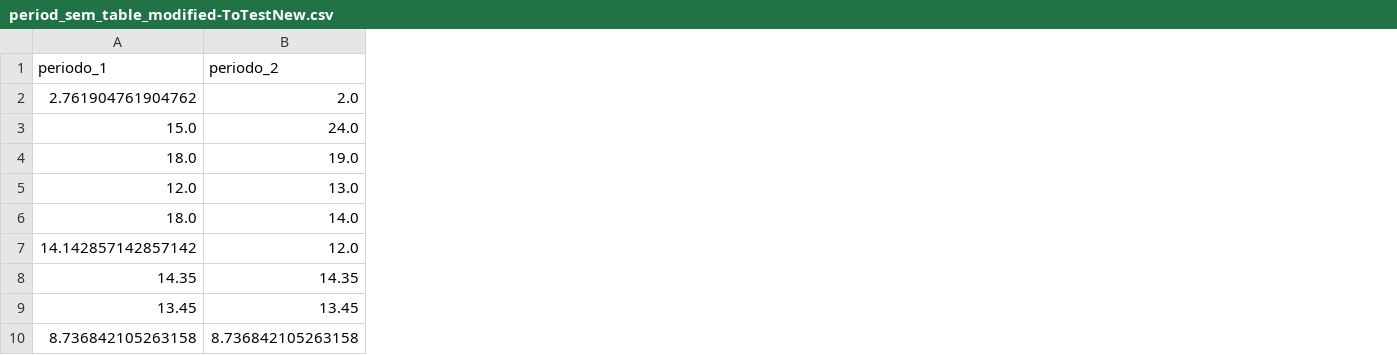
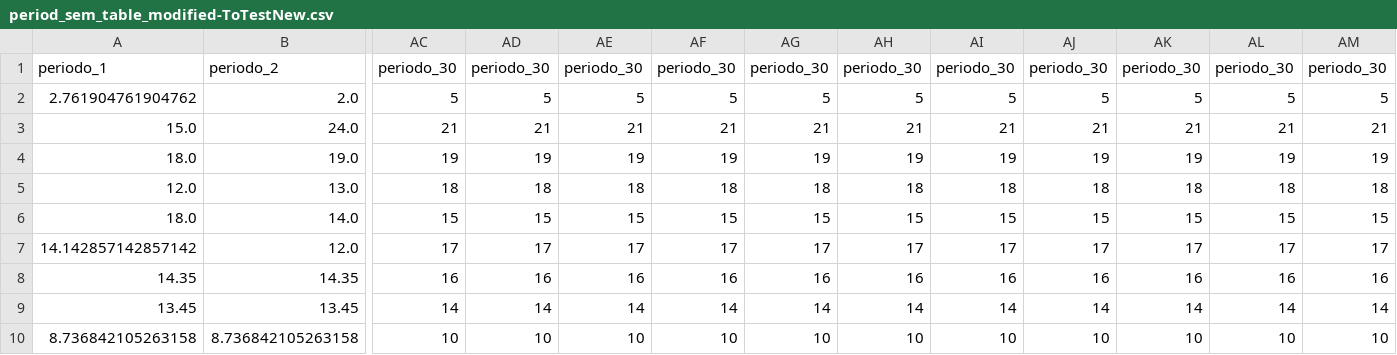
Before and after one commit to CarloseRochav/ia_modelForestRegression, a CSV file: apiRest/recibidos/period_sem_table_modified-ToTestNew.csv, drawn as a sheet; only a part is shown, gaps mark what is left out; the diff covers the shown part only; the diff names each change by its address in the sheet, - before the commit and + after, or states it on an @@ line.

```diff
--- a/apiRest/recibidos/period_sem_table_modified-ToTestNew.csv
+++ b/apiRest/recibidos/period_sem_table_modified-ToTestNew.csv
+column AC, rows 1-10: periodo_30 | 5 | 21 | 19 | 18 | 15 | 17 | 16 | 14 | 10
+column AD, rows 1-10: periodo_30 | 5 | 21 | 19 | 18 | 15 | 17 | 16 | 14 | 10
+column AE, rows 1-10: periodo_30 | 5 | 21 | 19 | 18 | 15 | 17 | 16 | 14 | 10
+column AF, rows 1-10: periodo_30 | 5 | 21 | 19 | 18 | 15 | 17 | 16 | 14 | 10
+column AG, rows 1-10: periodo_30 | 5 | 21 | 19 | 18 | 15 | 17 | 16 | 14 | 10
+column AH, rows 1-10: periodo_30 | 5 | 21 | 19 | 18 | 15 | 17 | 16 | 14 | 10
+column AI, rows 1-10: periodo_30 | 5 | 21 | 19 | 18 | 15 | 17 | 16 | 14 | 10
+column AJ, rows 1-10: periodo_30 | 5 | 21 | 19 | 18 | 15 | 17 | 16 | 14 | 10
+column AK, rows 1-10: periodo_30 | 5 | 21 | 19 | 18 | 15 | 17 | 16 | 14 | 10
+column AL, rows 1-10: periodo_30 | 5 | 21 | 19 | 18 | 15 | 17 | 16 | 14 | 10
+column AM, rows 1-10: periodo_30 | 5 | 21 | 19 | 18 | 15 | 17 | 16 | 14 | 10
```
Also changed, not shown: 28 added columns elsewhere in this file, 1 other file.
